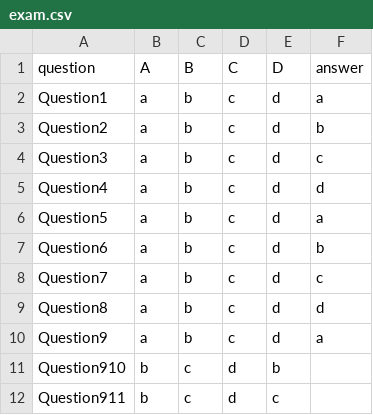
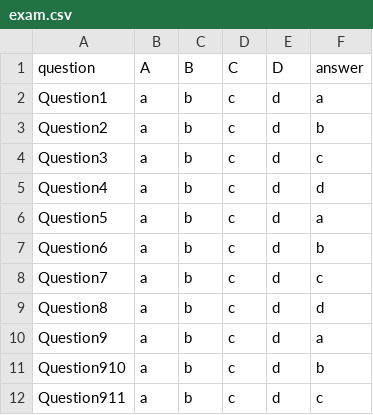
Before and after one commit to dalangzhonghangxing/speech.ai.backend, a CSV file: src/main/resources/metadata/exam.csv, drawn as a sheet.

Commit message:
exam.csv格式错误

```diff
--- a/src/main/resources/metadata/exam.csv
+++ b/src/main/resources/metadata/exam.csv
@@ -10,3 +10,3 @@ Question8,a,b,c,d,d
 Question9,a,b,c,d,a
-Question910,b,c,d,b
-Question911,b,c,d,c
+Question910,a,b,c,d,b
+Question911,a,b,c,d,c
```
